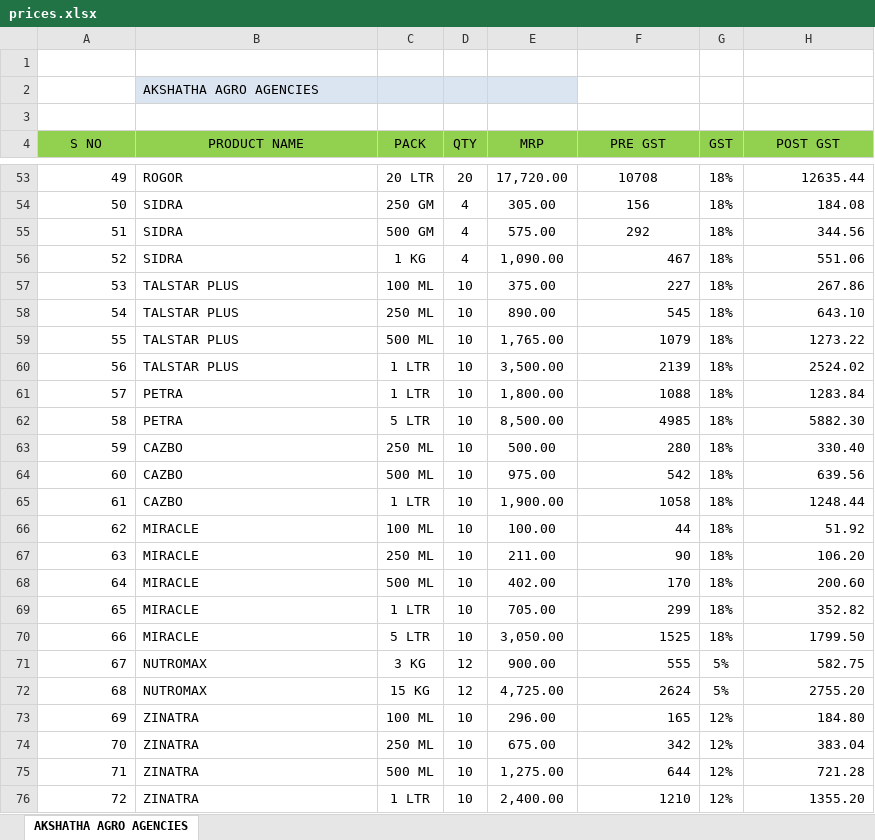
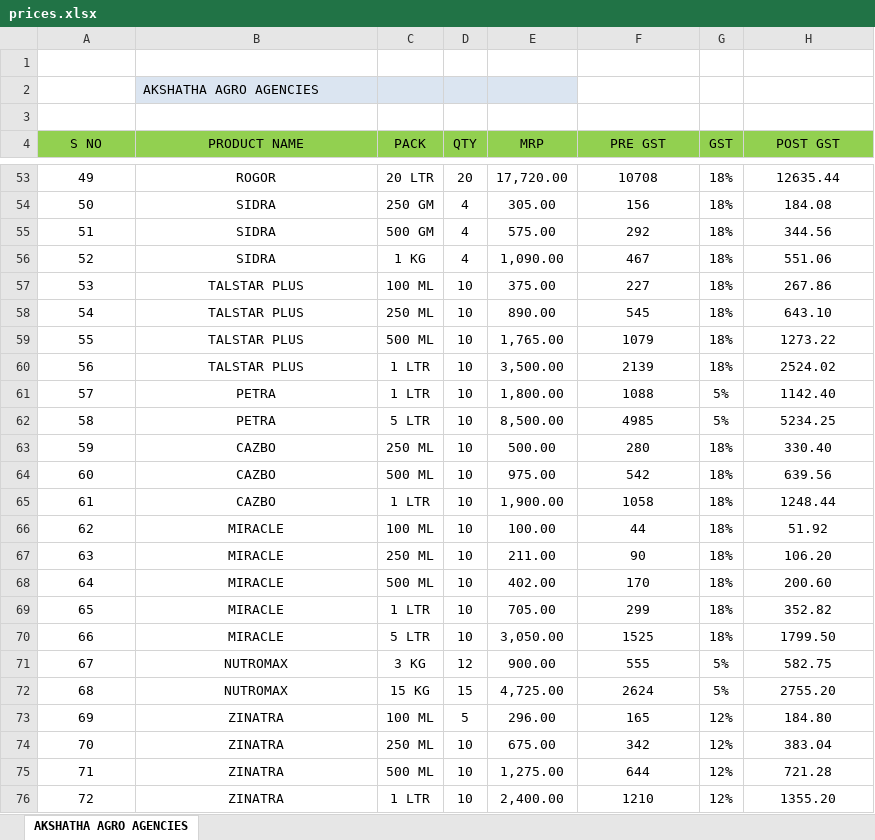
Before and after one commit to f20anu-cmd/Invoice_value_calc, an Excel workbook: data/prices.xlsx, sheet AKSHATHA AGRO AGENCIES, drawn as a sheet; only a part is shown, gaps mark what is left out; values as stored, in another font and other column widths than the file's, no borders; the diff covers the shown part only; the diff names each change by its address in the sheet, - before the commit and + after, or states it on an @@ line.

```diff
--- a/data/prices.xlsx (sheet AKSHATHA AGRO AGENCIES)
+++ b/data/prices.xlsx (sheet AKSHATHA AGRO AGENCIES)
-A53:A76 alignment: right
+A53:A76 alignment: center
-B53:B76 alignment: left
+B53:B76 alignment: center
-H53:H76 alignment: right
+H53:H76 alignment: center
-F56:F76 alignment: right
+F56:F76 alignment: center
-G61:G62 (GST): 18%
+G61:G62 (GST): 5%
-H61 (POST GST): 1283.84
+H61 (POST GST): 1142.40
-H62 (POST GST): 5882.30
+H62 (POST GST): 5234.25
-D72 (QTY): 12
+D72 (QTY): 15
-D73 (QTY): 10
+D73 (QTY): 5
```
Also changed, not shown: 12 added rows, 34 edited cells and cell formats elsewhere in this sheet, 2 other files.
